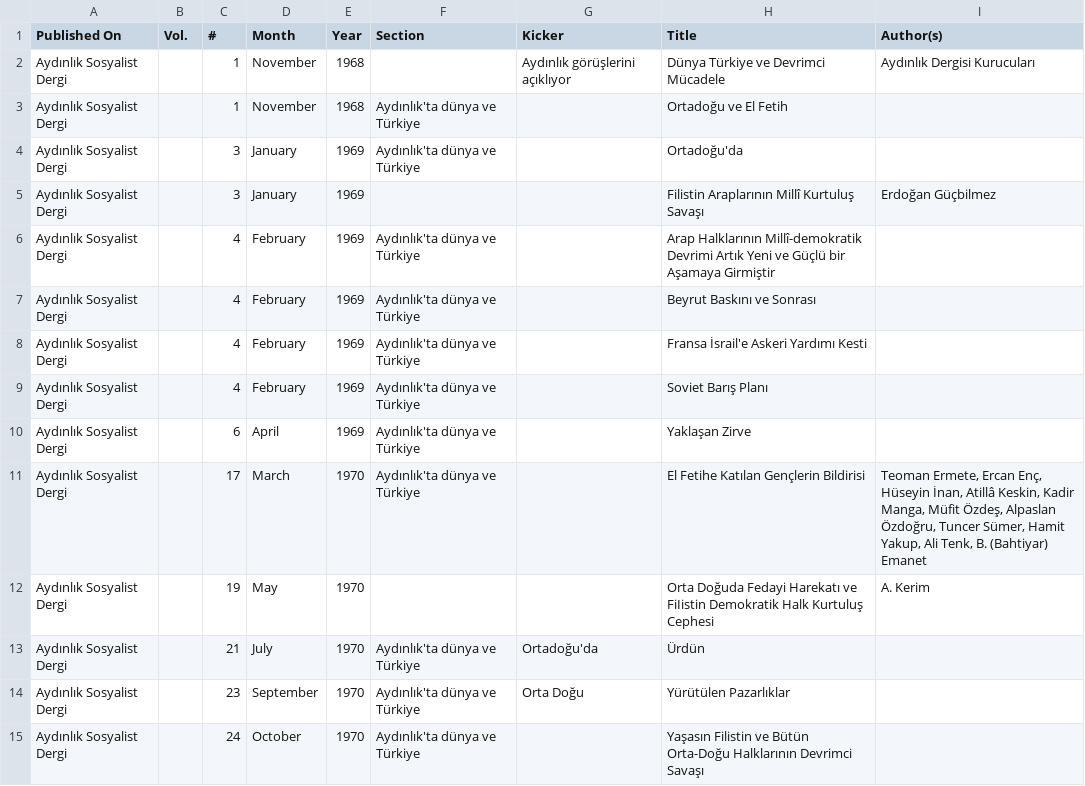
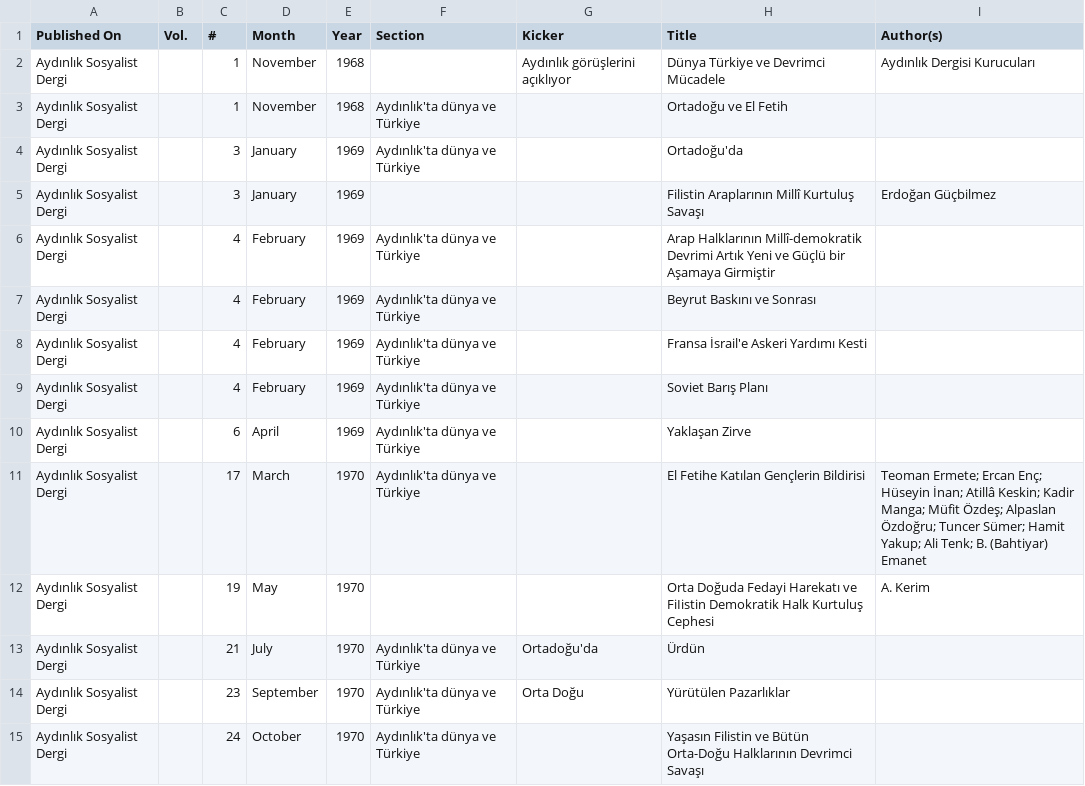
Before and after one commit to ACortellari/Turkey-Left-Palestine, a CSV file: Cartel1.csv, drawn as a sheet.

Commit message:
Update Cartel1.csv

```diff
--- a/Cartel1.csv
+++ b/Cartel1.csv
@@ -10,3 +10,3 @@ Aydınlık Sosyalist Dergi;;4;February;1969;Aydınlık'ta dünya ve Türkiye;;So
 Aydınlık Sosyalist Dergi;;6;April;1969;Aydınlık'ta dünya ve Türkiye;;Yaklaşan Zirve;
-Aydınlık Sosyalist Dergi;;17;March;1970;Aydınlık'ta dünya ve Türkiye;;El Fetihe Katılan Gençlerin Bildirisi;Teoman Ermete, Ercan Enç, Hüseyin İnan, Atillâ Keskin, Kadir Manga, Müfit Özdeş, Alpaslan Özdoğru, Tuncer Sümer, Hamit Yakup, Ali Tenk, B. (Bahtiyar) Emanet
+Aydınlık Sosyalist Dergi;;17;March;1970;Aydınlık'ta dünya ve Türkiye;;El Fetihe Katılan Gençlerin Bildirisi;"Teoman Ermete; Ercan Enç; Hüseyin İnan; Atillâ Keskin; Kadir Manga; Müfit Özdeş; Alpaslan Özdoğru; Tuncer Sümer; Hamit Yakup; Ali Tenk; B. (Bahtiyar) Emanet"
 Aydınlık Sosyalist Dergi;;19;May;1970;;;Orta Doğuda Fedayi Harekatı ve FiIistin Demokratik Halk Kurtuluş Cephesi;A. Kerim
```
